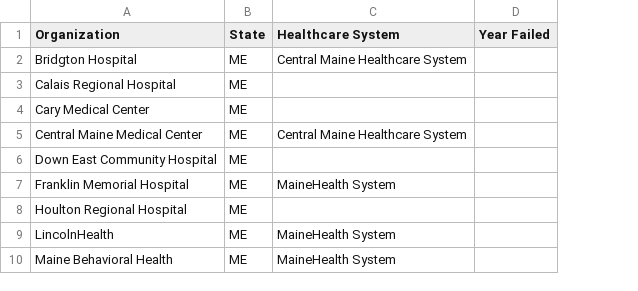
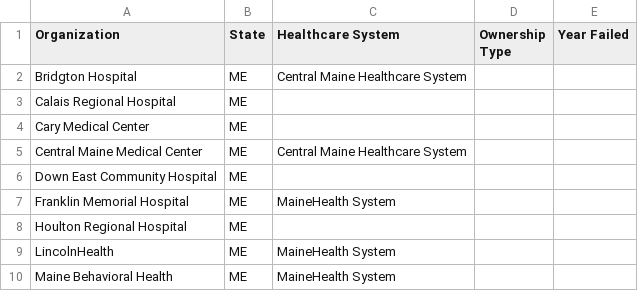
Before and after one commit to bsawyerg15/maine-hospital-fin-health, a CSV file: src/a_Config/csv_configs/hospital_metadata.csv, drawn as a sheet; only a part is shown; the diff names each change by its address in the sheet, - before the commit and + after, or states it on an @@ line.

Commit message:
added column for ownership type

```diff
--- a/src/a_Config/csv_configs/hospital_metadata.csv
+++ b/src/a_Config/csv_configs/hospital_metadata.csv
+column D (Ownership Type), empty
```
Also changed, not shown: 3 other files.
